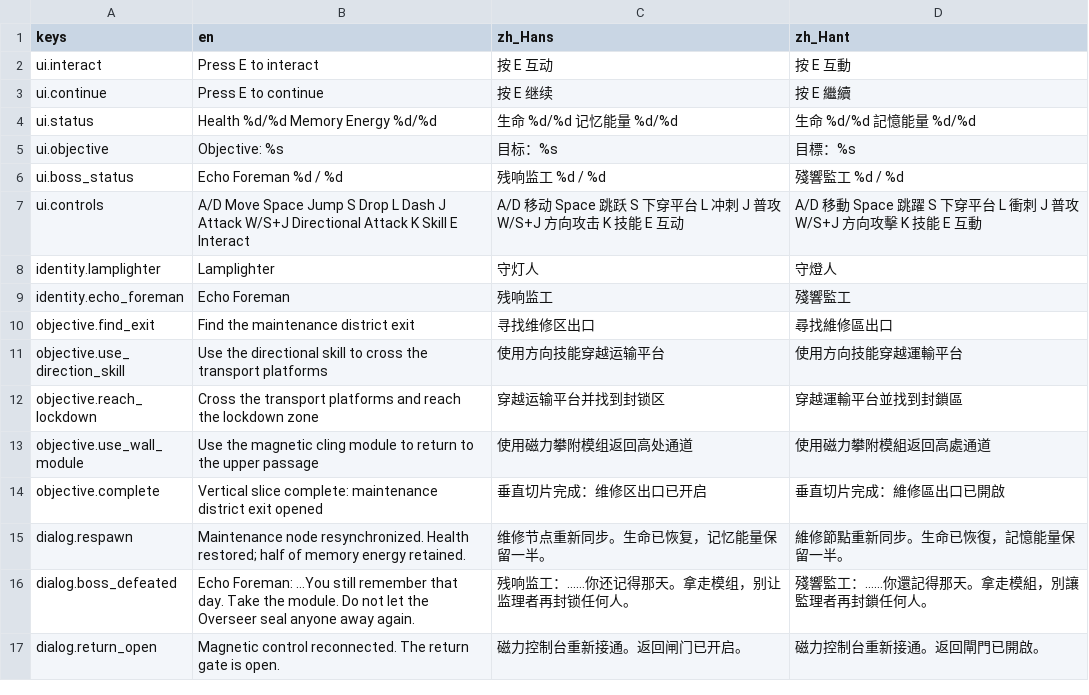
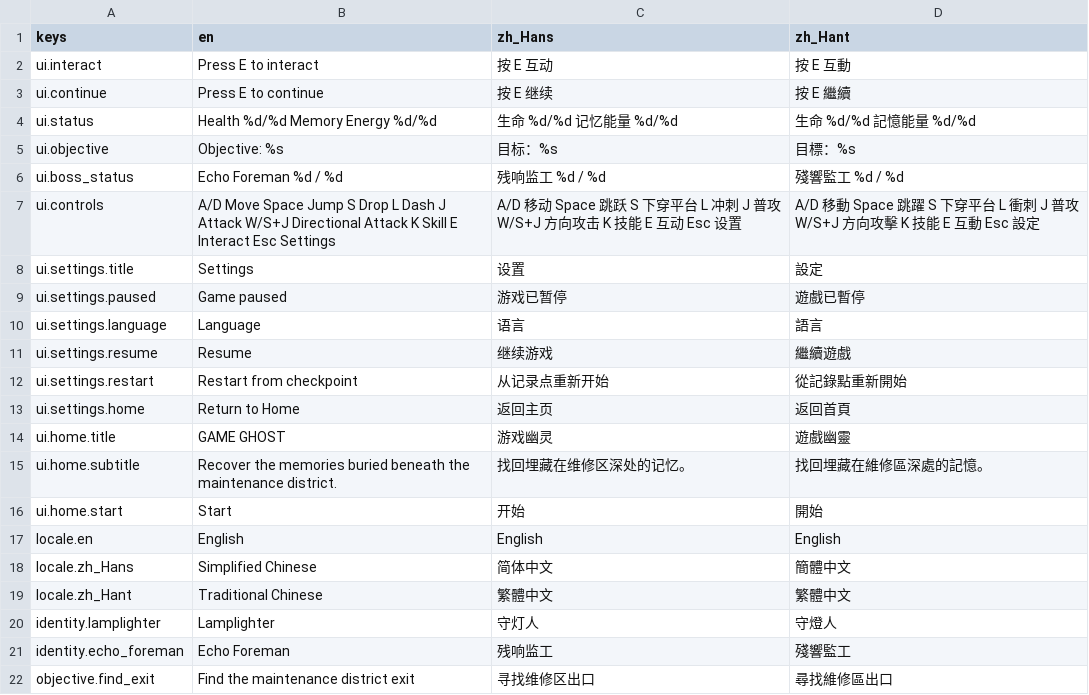
Before and after one commit to tszhungwong/FirstGame, a CSV file: Godot/localization/game.csv, drawn as a sheet; only a part is shown; the shorter side is filled out with more unchanged rows.

```diff
--- a/Godot/localization/game.csv
+++ b/Godot/localization/game.csv
@@ -6,3 +6,15 @@ ui.objective,Objective: %s,目标：%s,目標：%s
 ui.boss_status,Echo Foreman  %d / %d,残响监工  %d / %d,殘響監工  %d / %d
-ui.controls,A/D Move   Space Jump   S Drop   L Dash   J Attack   W/S+J Directional Attack   K Skill   E Interact,A/D 移动   Space 跳跃   S 下穿平台   L 冲刺   J 普攻   W/S+J 方向攻击   K 技能   E 互动,A/D 移動   Space 跳躍   S 下穿平台   L 衝刺   J 普攻   W/S+J 方向攻擊   K 技能   E 互動
+ui.controls,A/D Move   Space Jump   S Drop   L Dash   J Attack   W/S+J Directional Attack   K Skill   E Interact   Esc Settings,A/D 移动   Space 跳跃   S 下穿平台   L 冲刺   J 普攻   W/S+J 方向攻击   K 技能   E 互动   Esc 设置,A/D 移動   Space 跳躍   S 下穿平台   L 衝刺   J 普攻   W/S+J 方向攻擊   K 技能   E 互動   Esc 設定
+ui.settings.title,Settings,设置,設定
+ui.settings.paused,Game paused,游戏已暂停,遊戲已暫停
+ui.settings.language,Language,语言,語言
+ui.settings.resume,Resume,继续游戏,繼續遊戲
+ui.settings.restart,Restart from checkpoint,从记录点重新开始,從記錄點重新開始
+ui.settings.home,Return to Home,返回主页,返回首頁
+ui.home.title,GAME GHOST,游戏幽灵,遊戲幽靈
+ui.home.subtitle,Recover the memories buried beneath the maintenance district.,找回埋藏在维修区深处的记忆。,找回埋藏在維修區深處的記憶。
+ui.home.start,Start,开始,開始
+locale.en,English,English,English
+locale.zh_Hans,Simplified Chinese,简体中文,簡體中文
+locale.zh_Hant,Traditional Chinese,繁體中文,繁體中文
 identity.lamplighter,Lamplighter,守灯人,守燈人
```
Also changed, not shown: 15 other files.
